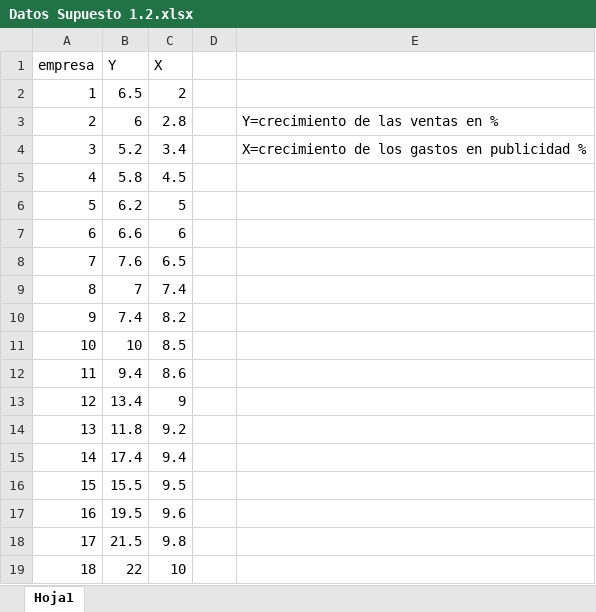
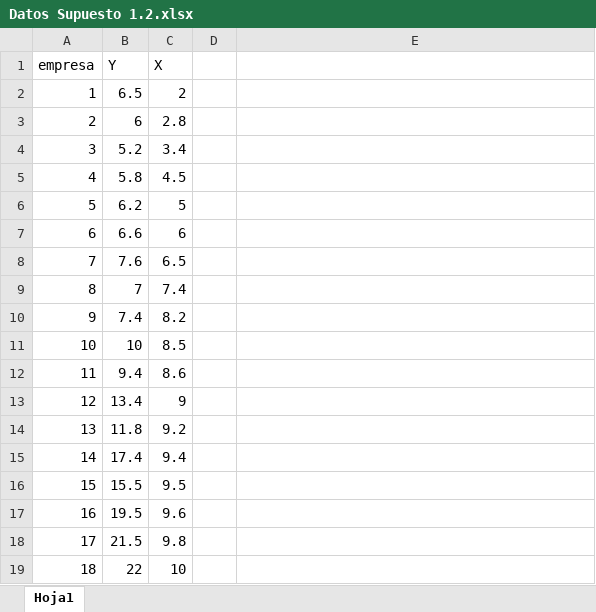
Before and after one commit to IamFode/economia_gestion, an Excel workbook: economia/master/r/econometria/data/Datos Supuesto 1.2.xlsx, sheet Hoja1, drawn as a sheet; values as stored, in another font and other column widths than the file's, no borders; the diff names each change by its address in the sheet, - before the commit and + after, or states it on an @@ line.

Commit message:
master tareas

```diff
--- a/economia/master/r/econometria/data/Datos Supuesto 1.2.xlsx (sheet Hoja1)
+++ b/economia/master/r/econometria/data/Datos Supuesto 1.2.xlsx (sheet Hoja1)
-E3: Y=crecimiento de las ventas en %
+E3: (empty)
-E4: X=crecimiento de los gastos en publicidad %
+E4: (empty)
```
Also changed, not shown: 44 other files.
